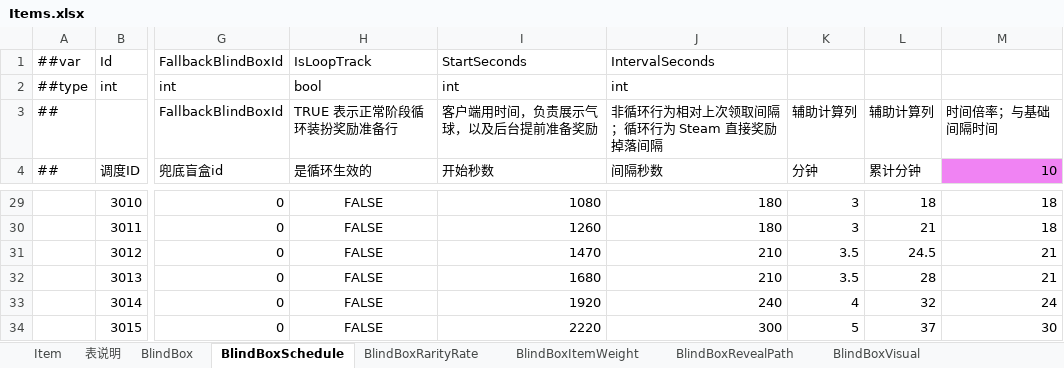
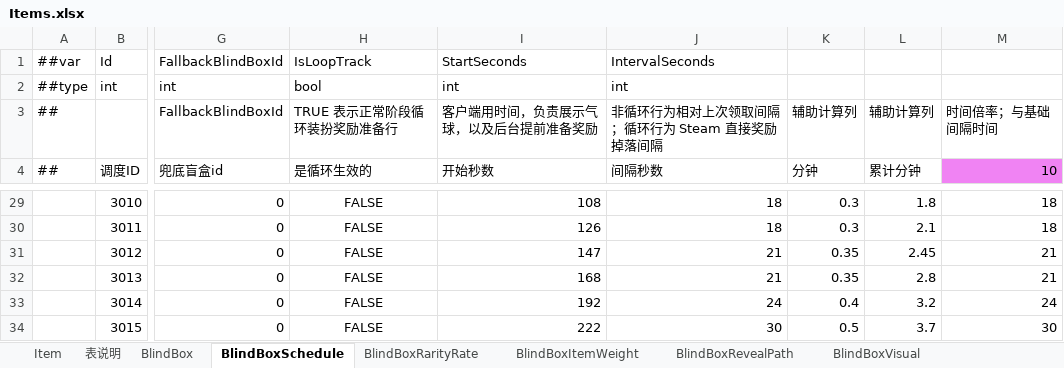
Before and after one commit to SeananTQ/lucky-dog-pub-2026, an Excel workbook: luban-excels/xlsx/Items.xlsx, sheet BlindBoxSchedule, drawn as a sheet; only a part is shown, gaps mark what is left out; values as stored, in another font and other column widths than the file's, no borders; the diff covers the shown part only; the diff names each change by its address in the sheet, - before the commit and + after, or states it on an @@ line.

```diff
--- a/luban-excels/xlsx/Items.xlsx (sheet BlindBoxSchedule)
+++ b/luban-excels/xlsx/Items.xlsx (sheet BlindBoxSchedule)
-I29 (开始秒数): 1080
+I29 (开始秒数): 108
-J29:J30 (间隔秒数): 180
+J29:J30 (间隔秒数): 18
-K29:K30 (分钟): 3
+K29:K30 (分钟): 0.3
-L29 (累计分钟): 18
+L29 (累计分钟): 1.8
-I30 (开始秒数): 1260
+I30 (开始秒数): 126
-L30 (累计分钟): 21
+L30 (累计分钟): 2.1
-I31 (开始秒数): 1470
+I31 (开始秒数): 147
-J31:J32 (间隔秒数): 210
+J31:J32 (间隔秒数): 21
-K31:K32 (分钟): 3.5
+K31:K32 (分钟): 0.35
-L31 (累计分钟): 24.5
+L31 (累计分钟): 2.45
-I32 (开始秒数): 1680
+I32 (开始秒数): 168
-L32 (累计分钟): 28
+L32 (累计分钟): 2.8
-I33 (开始秒数): 1920
+I33 (开始秒数): 192
-J33 (间隔秒数): 240
+J33 (间隔秒数): 24
-K33 (分钟): 4
+K33 (分钟): 0.4
-L33 (累计分钟): 32
+L33 (累计分钟): 3.2
-I34 (开始秒数): 2220
+I34 (开始秒数): 222
-J34 (间隔秒数): 300
+J34 (间隔秒数): 30
-K34 (分钟): 5
+K34 (分钟): 0.5
-L34 (累计分钟): 37
+L34 (累计分钟): 3.7
```
Also changed, not shown: 39 edited cells elsewhere in this sheet, 14 other files.
